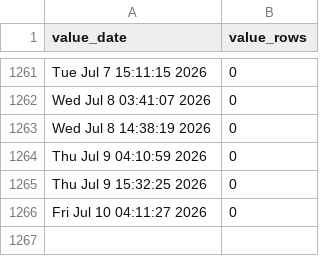
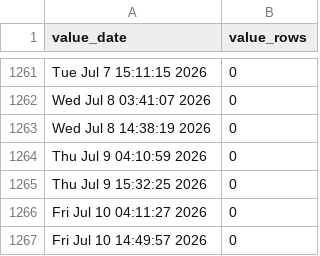
Before and after one commit to p0bs/role-scan, a CSV file: log.csv, drawn as a sheet; only a part is shown, gaps mark what is left out; the diff names each change by its address in the sheet, - before the commit and + after, or states it on an @@ line.

```diff
--- a/log.csv
+++ b/log.csv
+row 1267: Fri Jul 10 14:49:57 2026 | 0
```
